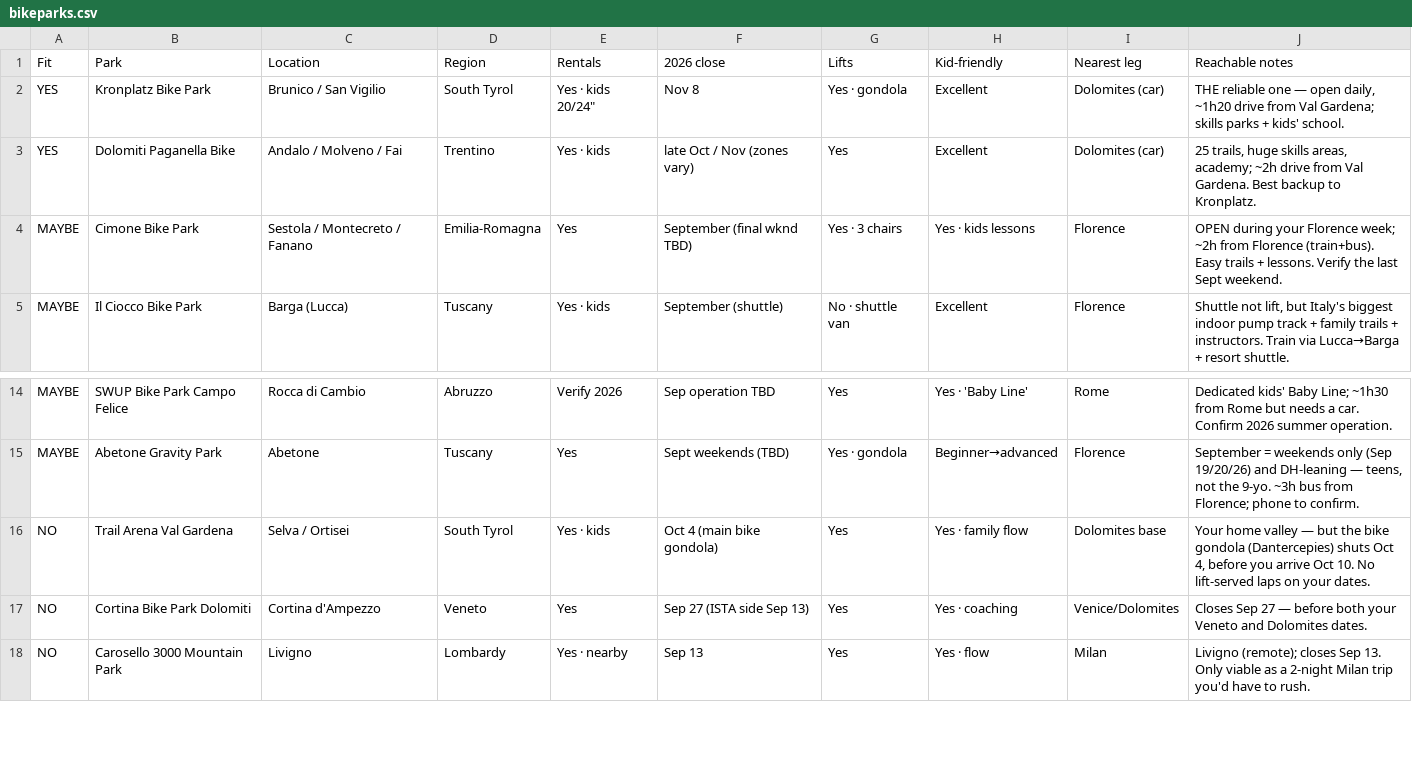
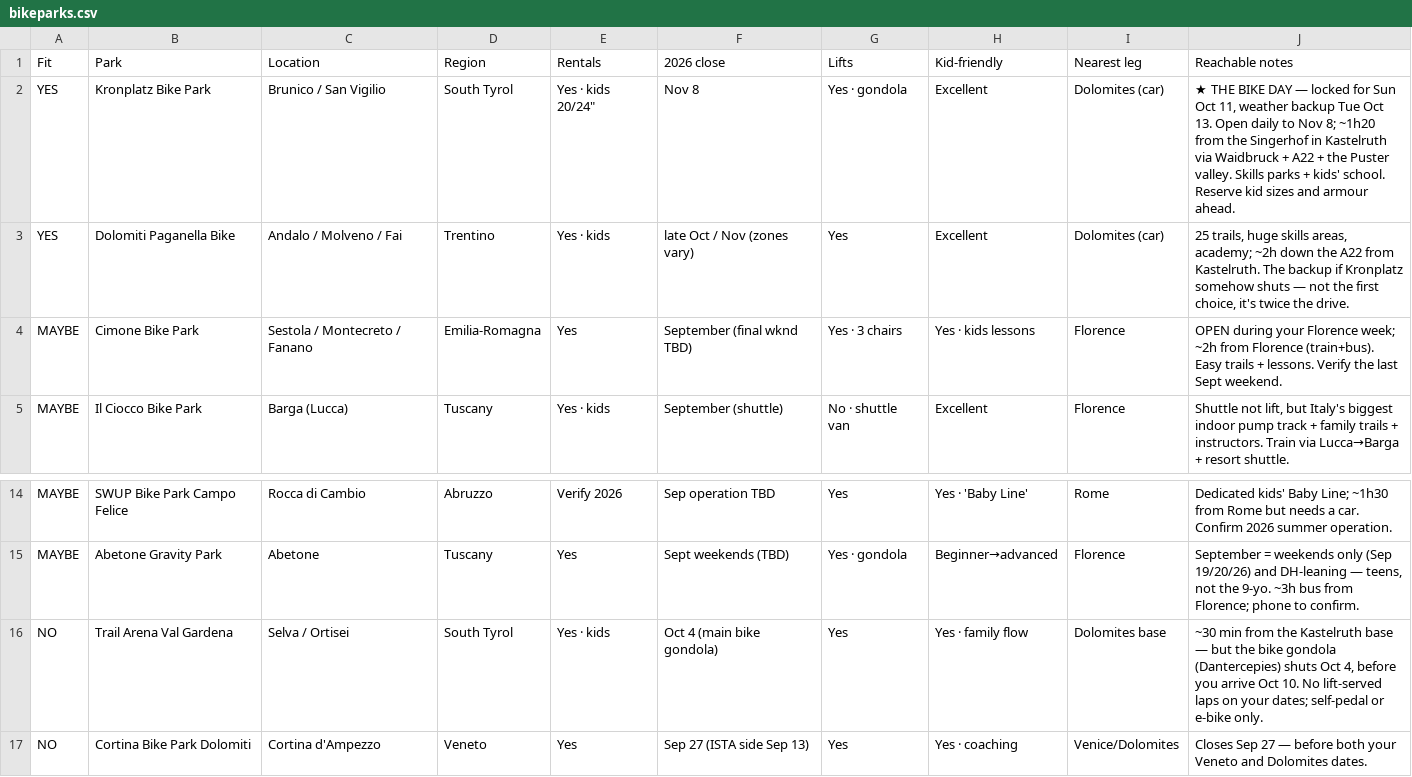
Before and after one commit to thoughtpunch/travel_planner, a CSV file: italy-trip-2026/public/bikeparks.csv, drawn as a sheet; only a part is shown, gaps mark what is left out; the shorter side is filled out with more unchanged rows.

```diff
--- a/italy-trip-2026/public/bikeparks.csv
+++ b/italy-trip-2026/public/bikeparks.csv
@@ -1,4 +1,4 @@
 Fit,Park,Location,Region,Rentals,2026 close,Lifts,Kid-friendly,Nearest leg,Reachable notes
-YES,Kronplatz Bike Park,Brunico / San Vigilio,South Tyrol,"Yes · kids 20/24""",Nov 8,Yes · gondola,Excellent,Dolomites (car),"THE reliable one — open daily, ~1h20 drive from Val Gardena; skills parks + kids' school."
-YES,Dolomiti Paganella Bike,Andalo / Molveno / Fai,Trentino,Yes · kids,late Oct / Nov (zones vary),Yes,Excellent,Dolomites (car),"25 trails, huge skills areas, academy; ~2h drive from Val Gardena. Best backup to Kronplatz."
+YES,Kronplatz Bike Park,Brunico / San Vigilio,South Tyrol,"Yes · kids 20/24""",Nov 8,Yes · gondola,Excellent,Dolomites (car),"★ THE BIKE DAY — locked for Sun Oct 11, weather backup Tue Oct 13. Open daily to Nov 8; ~1h20 from the Singerhof in Kastelruth via Waidbruck + A22 + the Puster valley. Skills parks + kids' school. Reserve kid sizes and armour ahead."
+YES,Dolomiti Paganella Bike,Andalo / Molveno / Fai,Trentino,Yes · kids,late Oct / Nov (zones vary),Yes,Excellent,Dolomites (car),"25 trails, huge skills areas, academy; ~2h down the A22 from Kastelruth. The backup if Kronplatz somehow shuts — not the first choice, it's twice the drive."
 MAYBE,Cimone Bike Park,Sestola / Montecreto / Fanano,Emilia-Romagna,Yes,September (final wknd TBD),Yes · 3 chairs,Yes · kids lessons,Florence,OPEN during your Florence week; ~2h from Florence (train+bus). Easy trails + lessons. Verify the last Sept weekend.
@@ -15,3 +15,3 @@ MAYBE,SWUP Bike Park Campo Felice,Rocca di Cambio,Abruzzo,Verify 2026,Sep operat
 MAYBE,Abetone Gravity Park,Abetone,Tuscany,Yes,Sept weekends (TBD),Yes · gondola,Beginner→advanced,Florence,"September = weekends only (Sep 19/20/26) and DH-leaning — teens, not the 9-yo. ~3h bus from Florence; phone to confirm."
-NO,Trail Arena Val Gardena,Selva / Ortisei,South Tyrol,Yes · kids,Oct 4 (main bike gondola),Yes,Yes · family flow,Dolomites base,"Your home valley — but the bike gondola (Dantercepies) shuts Oct 4, before you arrive Oct 10. No lift-served laps on your dates."
+NO,Trail Arena Val Gardena,Selva / Ortisei,South Tyrol,Yes · kids,Oct 4 (main bike gondola),Yes,Yes · family flow,Dolomites base,"~30 min from the Kastelruth base — but the bike gondola (Dantercepies) shuts Oct 4, before you arrive Oct 10. No lift-served laps on your dates; self-pedal or e-bike only."
 NO,Cortina Bike Park Dolomiti,Cortina d'Ampezzo,Veneto,Yes,Sep 27 (ISTA side Sep 13),Yes,Yes · coaching,Venice/Dolomites,Closes Sep 27 — before both your Veneto and Dolomites dates.
```
Also changed, not shown: italy-trip-2026/public/costs.csv, 16 other files.
